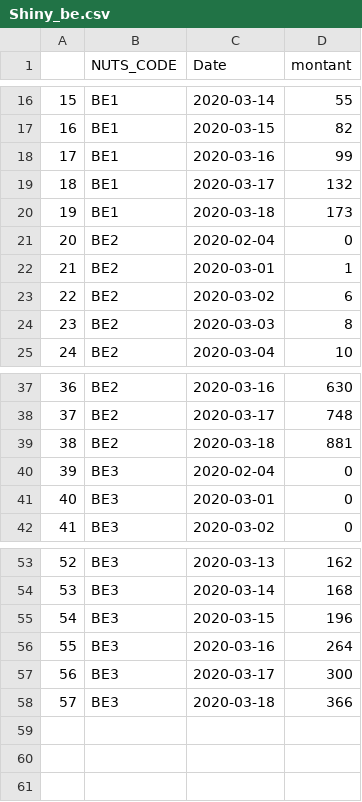
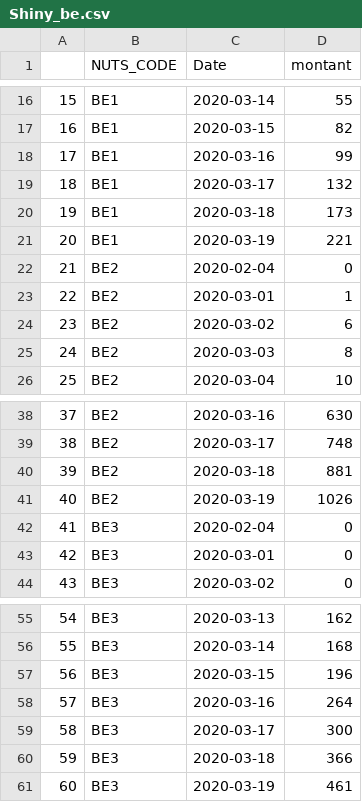
Before and after one commit to AmaurydeVicq/hello-world, a CSV file: Data/Shiny_be.csv, drawn as a sheet; only a part is shown, gaps mark what is left out; addresses are those after the commit; the diff names each change by its address in the sheet, - before the commit and + after, or states it on an @@ line.

```diff
--- a/Data/Shiny_be.csv
+++ b/Data/Shiny_be.csv
+row 21: 20 | BE1 | 2020-03-19 | 221
@@ column A renumbered between rows 22 and 60 @@
+row 41: 40 | BE2 | 2020-03-19 | 1026
+row 61: 60 | BE3 | 2020-03-19 | 461
```
Also changed, not shown: Data/Belgique.csv, 1 other file.
